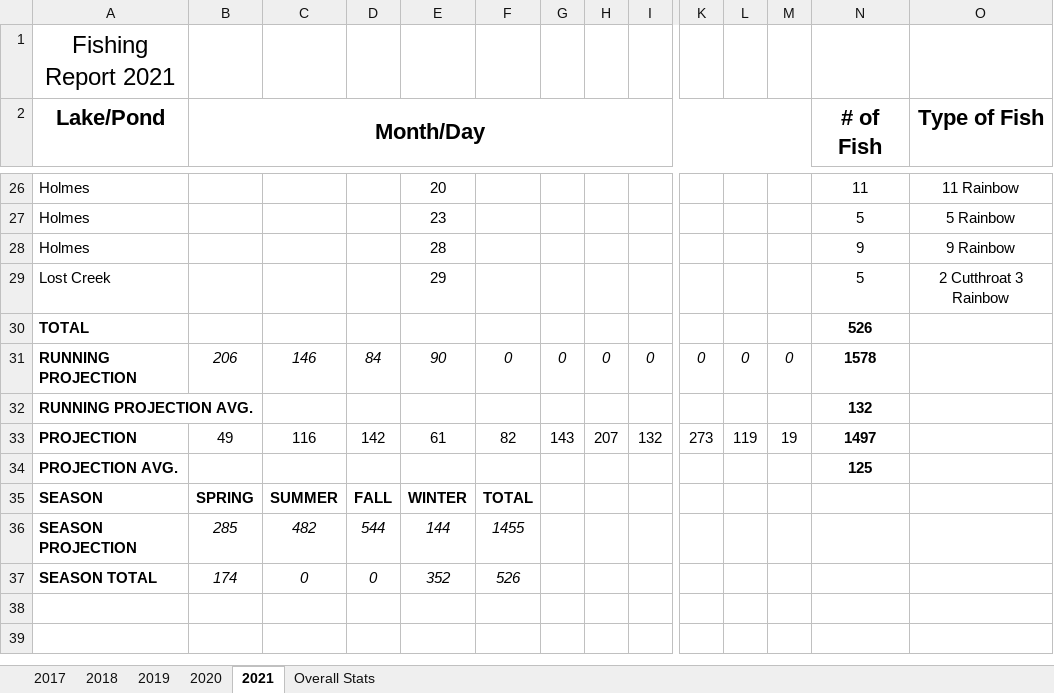
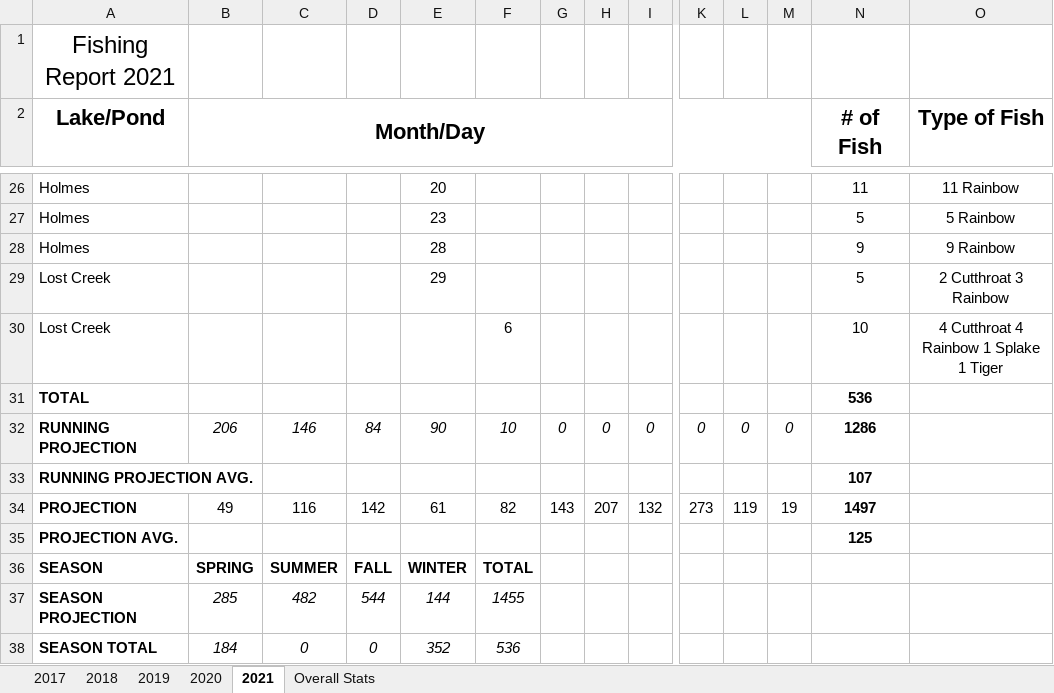
Before and after one commit to muskellunge-tiger/FitzFishing, an Excel workbook: Fishing.xlsx, sheet 2021, drawn as a sheet; only a part is shown, gaps mark what is left out; values as stored, in another font and other column widths than the file's, no borders; conditional formats not drawn; addresses are those after the commit; rows hold the shown columns only; the diff names each change by its address in the sheet, - before the commit and + after, or states it on an @@ line.

Commit message:
Update Fishing.xlsx

```diff
--- a/Fishing.xlsx (sheet 2021)
+++ b/Fishing.xlsx (sheet 2021)
+row 30: Lost Creek |  |  |  |  | 6 |  |  |  |  |  |  | 10 | 4 Cutthroat 4 Rainbow 1 Splake 1 Tiger
-N31 (# of Fish): 526
+N31 (# of Fish): 536
-F32: 0
+F32: 10
-N32 (# of Fish): 1578
+N32 (# of Fish): 1286
-N33 (# of Fish): 132
+N33 (# of Fish): 107
-B38 (Month/Day): 174
+B38 (Month/Day): 184
-F38: 526
+F38: 536
```
Also changed, not shown: formulas that keep their value.
